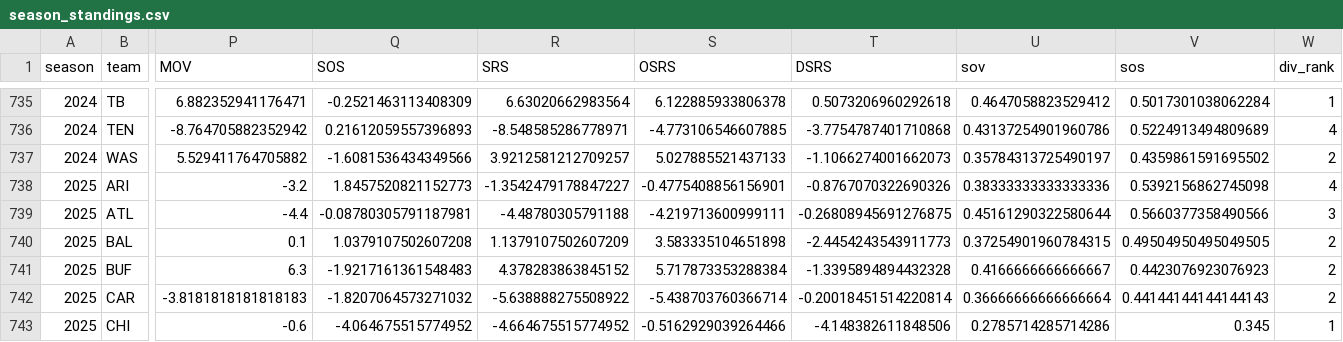
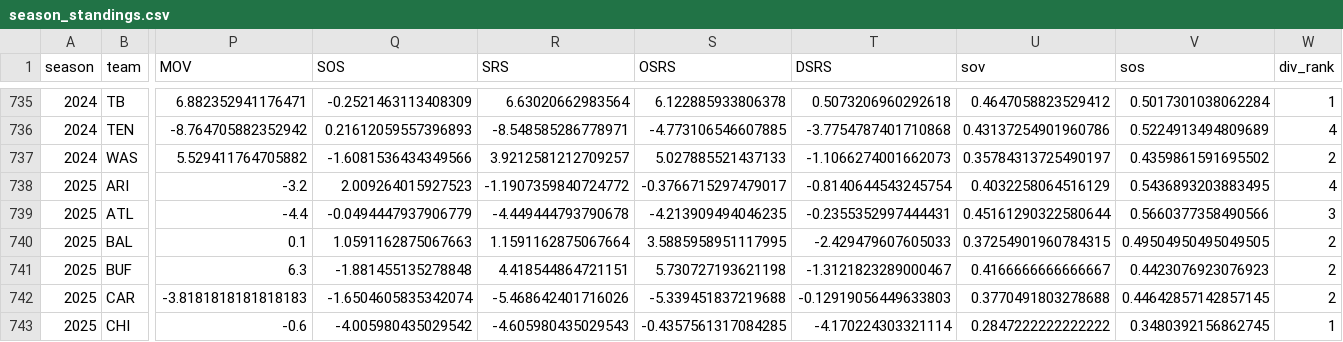
Before and after one commit to TylerPollard410/nflendzonePipeline, a CSV file: artifacts/data-archive/season_standings/season_standings.csv, drawn as a sheet; only a part is shown, gaps mark what is left out; the diff covers the shown part only; the diff names each change by its address in the sheet, - before the commit and + after, or states it on an @@ line.

```diff
--- a/artifacts/data-archive/season_standings/season_standings.csv
+++ b/artifacts/data-archive/season_standings/season_standings.csv
-Q738 (SOS): 1.8457520821152773
+Q738 (SOS): 2.009264015927523
-R738 (SRS): -1.3542479178847227
+R738 (SRS): -1.1907359840724772
-S738 (OSRS): -0.4775408856156901
+S738 (OSRS): -0.3766715297479017
-T738 (DSRS): -0.8767070322690326
+T738 (DSRS): -0.8140644543245754
-U738 (sov): 0.38333333333333336
+U738 (sov): 0.4032258064516129
-V738 (sos): 0.5392156862745098
+V738 (sos): 0.5436893203883495
-Q739 (SOS): -0.08780305791187981
+Q739 (SOS): -0.0494447937906779
-R739 (SRS): -4.48780305791188
+R739 (SRS): -4.449444793790678
-S739 (OSRS): -4.219713600999111
+S739 (OSRS): -4.213909494046235
-T739 (DSRS): -0.26808945691276875
+T739 (DSRS): -0.2355352997444431
-Q740 (SOS): 1.0379107502607208
+Q740 (SOS): 1.0591162875067663
-R740 (SRS): 1.1379107502607209
+R740 (SRS): 1.1591162875067664
-S740 (OSRS): 3.583335104651898
+S740 (OSRS): 3.5885958951117995
-T740 (DSRS): -2.4454243543911773
+T740 (DSRS): -2.429479607605033
-Q741 (SOS): -1.9217161361548483
+Q741 (SOS): -1.881455135278848
-R741 (SRS): 4.378283863845152
+R741 (SRS): 4.418544864721151
-S741 (OSRS): 5.717873353288384
+S741 (OSRS): 5.730727193621198
-T741 (DSRS): -1.3395894894432328
+T741 (DSRS): -1.3121823289000467
-Q742 (SOS): -1.8207064573271032
+Q742 (SOS): -1.6504605835342074
-R742 (SRS): -5.638888275508922
+R742 (SRS): -5.468642401716026
-S742 (OSRS): -5.438703760366714
+S742 (OSRS): -5.339451837219688
-T742 (DSRS): -0.20018451514220814
+T742 (DSRS): -0.12919056449633803
-U742 (sov): 0.36666666666666664
+U742 (sov): 0.3770491803278688
-V742 (sos): 0.44144144144144143
+V742 (sos): 0.44642857142857145
-Q743 (SOS): -4.064675515774952
+Q743 (SOS): -4.005980435029542
-R743 (SRS): -4.664675515774952
+R743 (SRS): -4.605980435029543
-S743 (OSRS): -0.5162929039264466
+S743 (OSRS): -0.4357561317084285
-T743 (DSRS): -4.148382611848506
+T743 (DSRS): -4.170224303321114
-U743 (sov): 0.2785714285714286
+U743 (sov): 0.2847222222222222
-V743 (sos): 0.345
+V743 (sos): 0.3480392156862745
```
Also changed, not shown: 144 edited cells elsewhere in this file, artifacts/data-archive/elo/elo.csv, artifacts/data-archive/redzone/redzone.csv, 56 other files.
